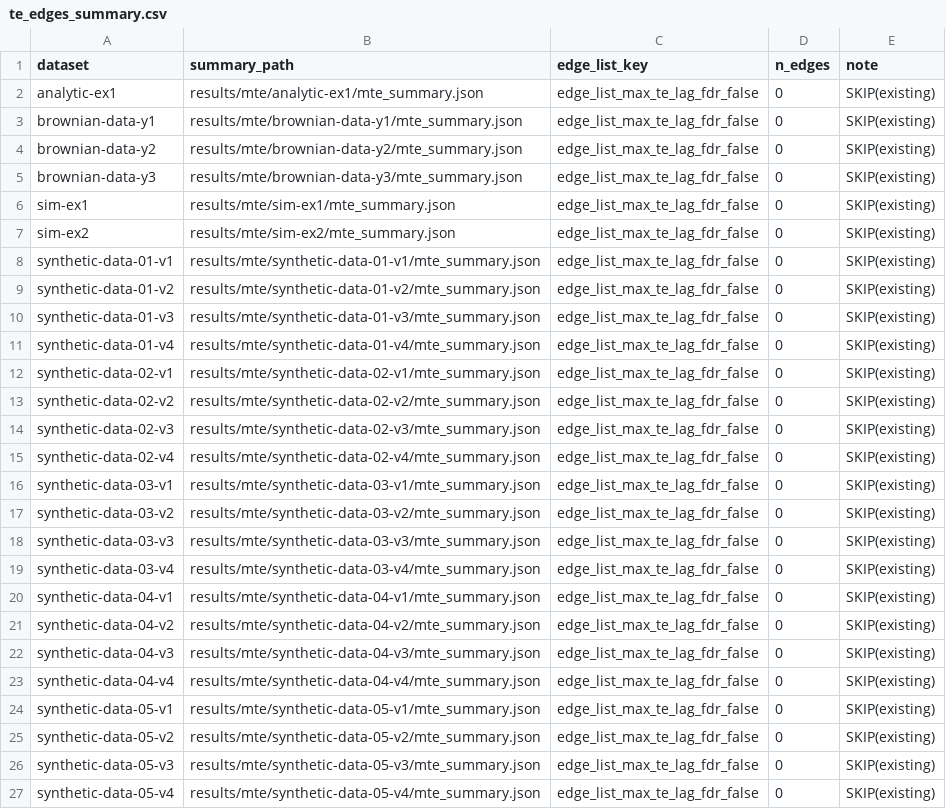
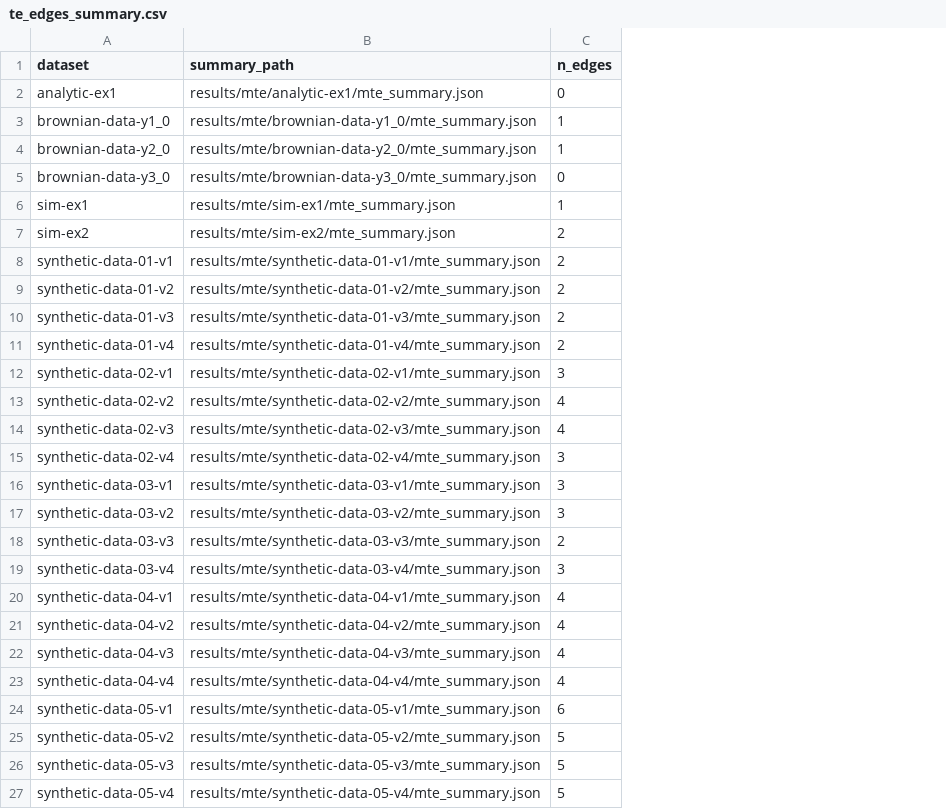
Before and after one commit to NingXu-tech/scientific-computing-research, a CSV file: results/mte/te_edges_summary.csv, drawn as a sheet; removed rows and columns are numbered as before the commit, all else as after; the diff names each change by its address in the sheet, - before the commit and + after, or states it on an @@ line.

Commit message:
Update MTE summaries/results

```diff
--- a/results/mte/te_edges_summary.csv
+++ b/results/mte/te_edges_summary.csv
-column C (edge_list_key), row 2: edge_list_max_te_lag_fdr_false; rows 5-27: all edge_list_max_te_lag_fdr_false
-column E (note), row 2: SKIP(existing); rows 5-27: all SKIP(existing)
-row 3: brownian-data-y1 | results/mte/brownian-data-y1/mte_summary.json | edge_list_max_te_lag_fdr_false | 0 | SKIP(existing)
-row 4: brownian-data-y2 | results/mte/brownian-data-y2/mte_summary.json | edge_list_max_te_lag_fdr_false | 0 | SKIP(existing)
+row 3: brownian-data-y1_0 | results/mte/brownian-data-y1_0/mte_summary.json | 1
+row 4: brownian-data-y2_0 | results/mte/brownian-data-y2_0/mte_summary.json | 1
-A5 (dataset): brownian-data-y3
+A5 (dataset): brownian-data-y3_0
-B5 (summary_path): results/mte/brownian-data-y3/mte_summary.json
+B5 (summary_path): results/mte/brownian-data-y3_0/mte_summary.json
-C6 (n_edges): 0
+C6 (n_edges): 1
-C7:C11 (n_edges): 0
+C7:C11 (n_edges): 2
-C12 (n_edges): 0
+C12 (n_edges): 3
-C13:C14 (n_edges): 0
+C13:C14 (n_edges): 4
-C15:C17 (n_edges): 0
+C15:C17 (n_edges): 3
-C18 (n_edges): 0
+C18 (n_edges): 2
-C19 (n_edges): 0
+C19 (n_edges): 3
-C20:C23 (n_edges): 0
+C20:C23 (n_edges): 4
-C24 (n_edges): 0
+C24 (n_edges): 6
-C25:C27 (n_edges): 0
+C25:C27 (n_edges): 5
```
Also changed, not shown: 34 other files.
